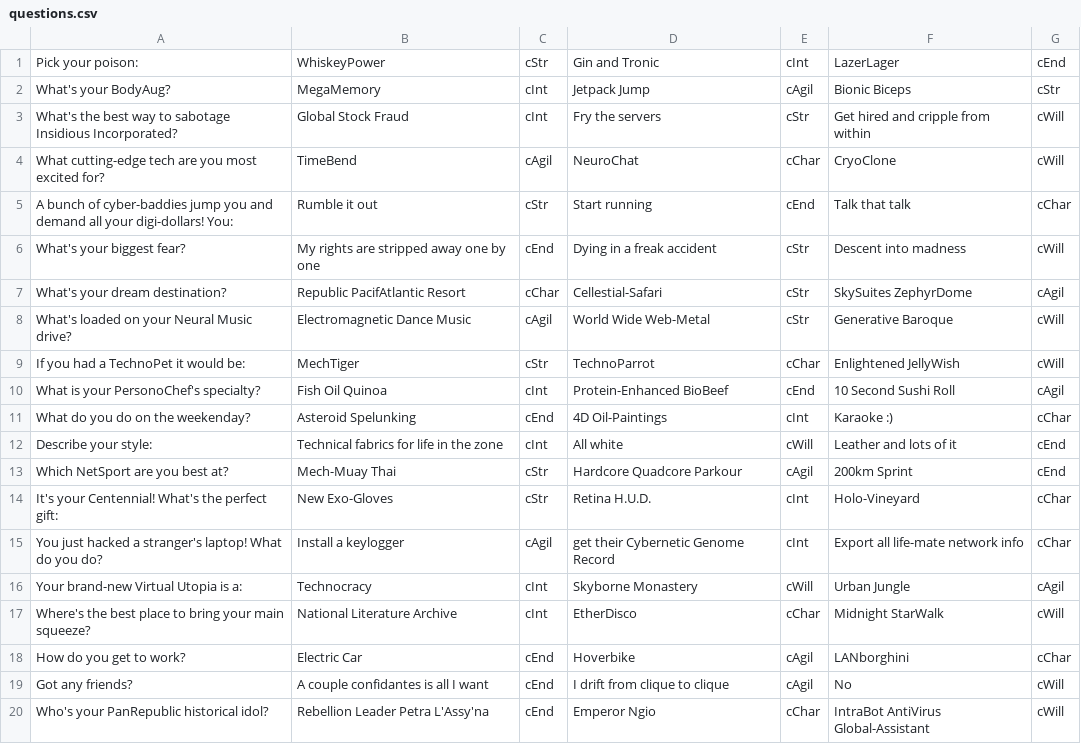
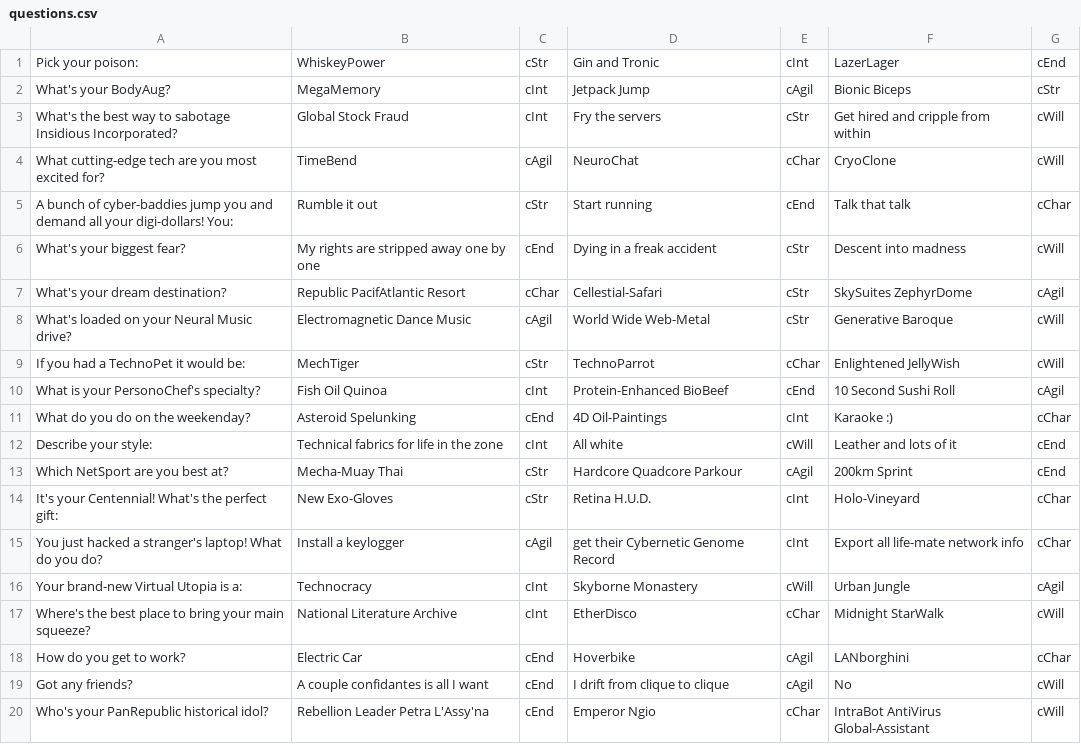
Before and after one commit to AdamBignell/RPGCharacterGenerator, a CSV file: src/questions.csv, drawn as a sheet.

```diff
--- a/src/questions.csv
+++ b/src/questions.csv
@@ -12,3 +12,3 @@ What do you do on the weekenday?,Asteroid Spelunking,cEnd,4D Oil-Paintings,cInt,
 Describe your style:,Technical fabrics for life in the zone,cInt,All white,cWill,Leather and lots of it,cEnd,
-Which NetSport are you best at?,Mech-Muay Thai,cStr,Hardcore Quadcore Parkour,cAgil,200km Sprint,cEnd,
+Which NetSport are you best at?,Mecha-Muay Thai,cStr,Hardcore Quadcore Parkour,cAgil,200km Sprint,cEnd,
 It's your Centennial! What's the perfect gift:,New Exo-Gloves,cStr,Retina H.U.D.,cInt,Holo-Vineyard,cChar,
```
Also changed, not shown: 5 other files.
